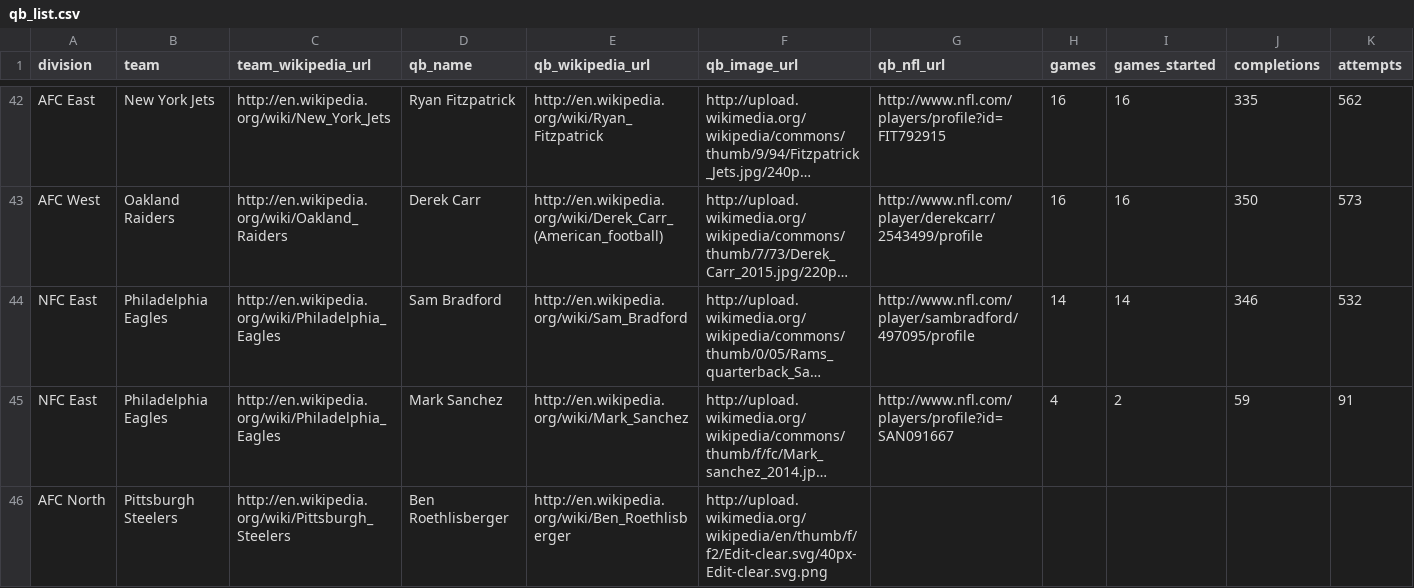
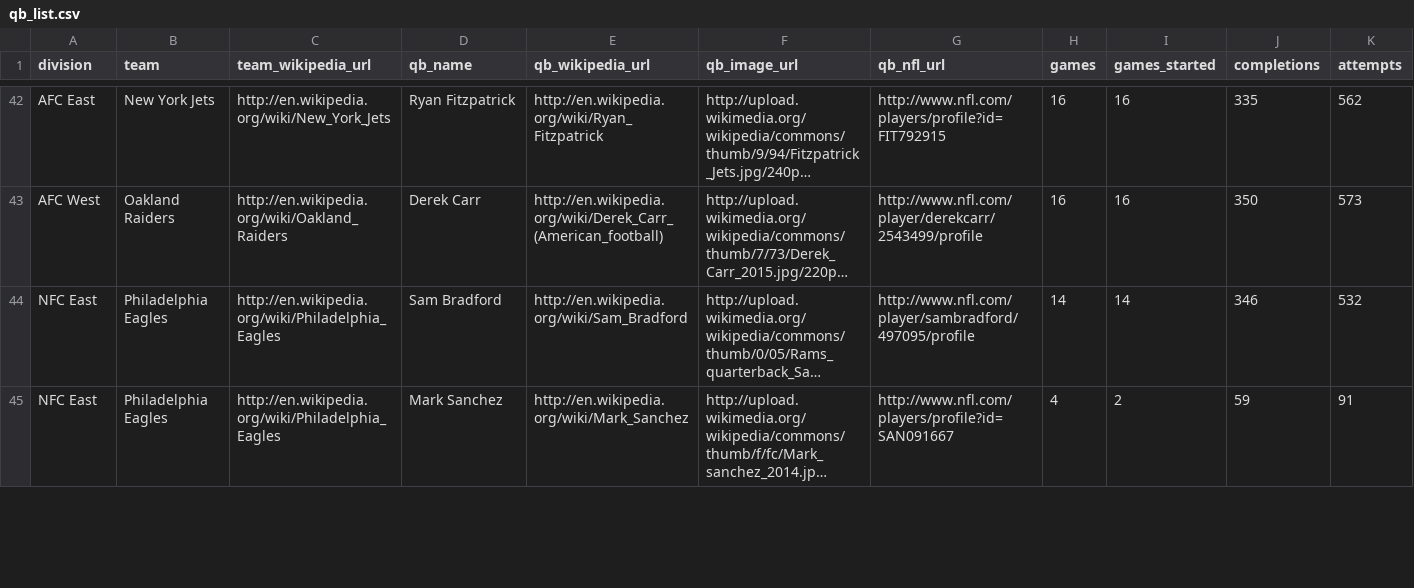
Before and after one commit to c4fcm/nfl-quarterback-scraper, a CSV file: scraper/qb_list.csv, drawn as a sheet; only a part is shown, gaps mark what is left out; long unchanged cells end in …; removed rows and columns are numbered as before the commit, all else as after; rows hold the shown columns only; the diff covers the shown part only; the diff names each change by its address in the sheet, - before the commit and + after, or states it on an @@ line.

Commit message:
make sure wikipedia qb table is right now (ie. 'table.vcard')

```diff
--- a/scraper/qb_list.csv
+++ b/scraper/qb_list.csv
-row 46: AFC North | Pittsburgh Steelers | http://en.wikipedia.org/wiki/Pittsburgh_Steelers | Ben Roethlisberger | http://en.wikipedia.org/wiki/Ben_Roethlisberger | http://upload.wikimedia.org/wikipedia/en/thumb/f/f2/Edit-clear.svg/40px-Edit-clear.svg.png
```
Also changed, not shown: 1 added row and 2 edited cells elsewhere in this file, 2 other files.
